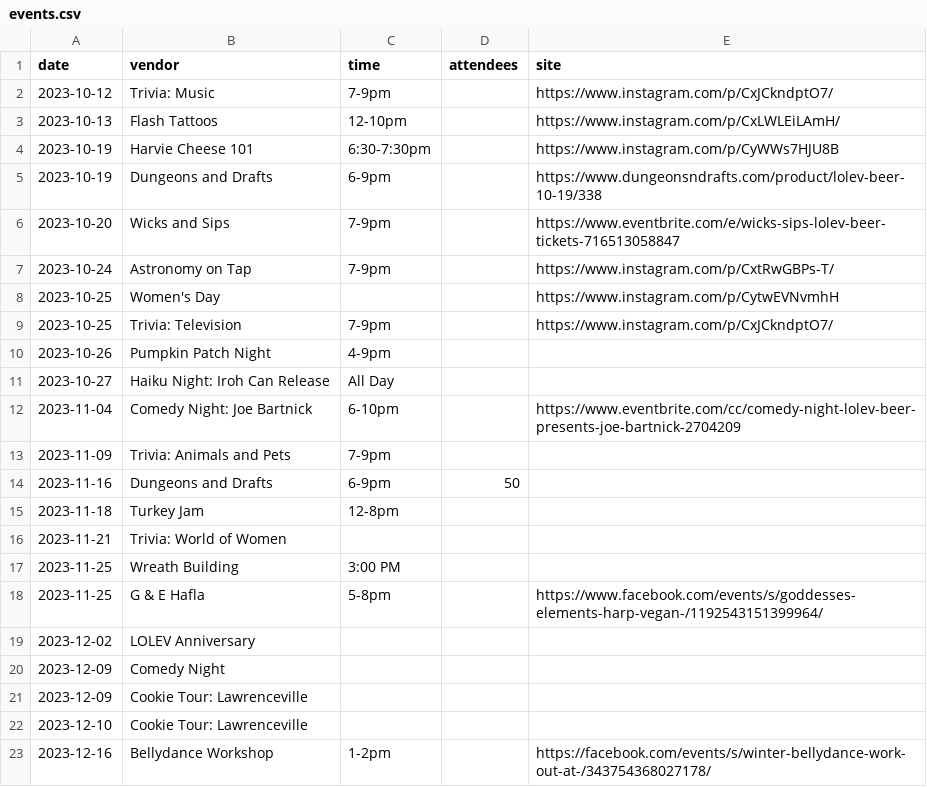
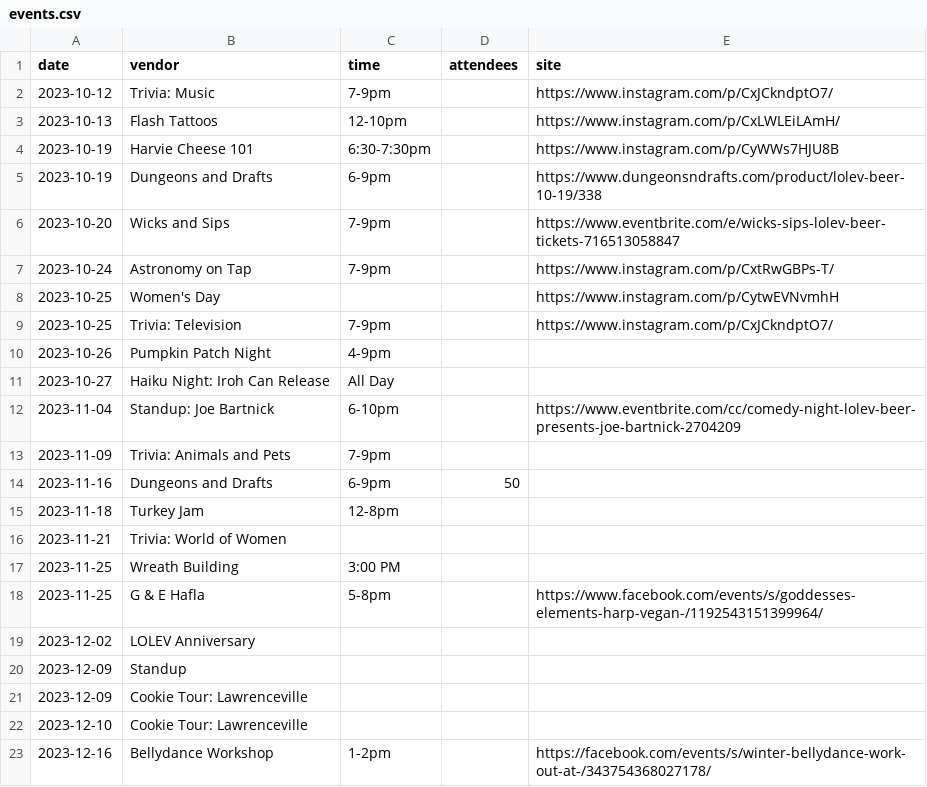
Before and after one commit to lolevbeer/site, a CSV file: _data/events.csv, drawn as a sheet.

Commit message:
Sync Data from google sheets

```diff
--- a/_data/events.csv
+++ b/_data/events.csv
@@ -11,3 +11,3 @@ date,vendor,time,attendees,site
 2023-10-27,Haiku Night: Iroh Can Release,All Day ,,
-2023-11-04,Comedy Night: Joe Bartnick,6-10pm,,https://www.eventbrite.com/cc/comedy-night-lolev-beer-presents-joe-bartnick-2704209
+2023-11-04,Standup: Joe Bartnick,6-10pm,,https://www.eventbrite.com/cc/comedy-night-lolev-beer-presents-joe-bartnick-2704209
 2023-11-09,Trivia: Animals and Pets,7-9pm,,
@@ -19,3 +19,3 @@ date,vendor,time,attendees,site
 2023-12-02,LOLEV Anniversary ,,,
-2023-12-09,Comedy Night ,,,
+2023-12-09,Standup,,,
 2023-12-09,Cookie Tour: Lawrenceville,,,
```
Also changed, not shown: _data/beer.csv, _data/cans.csv, 1 other file.
